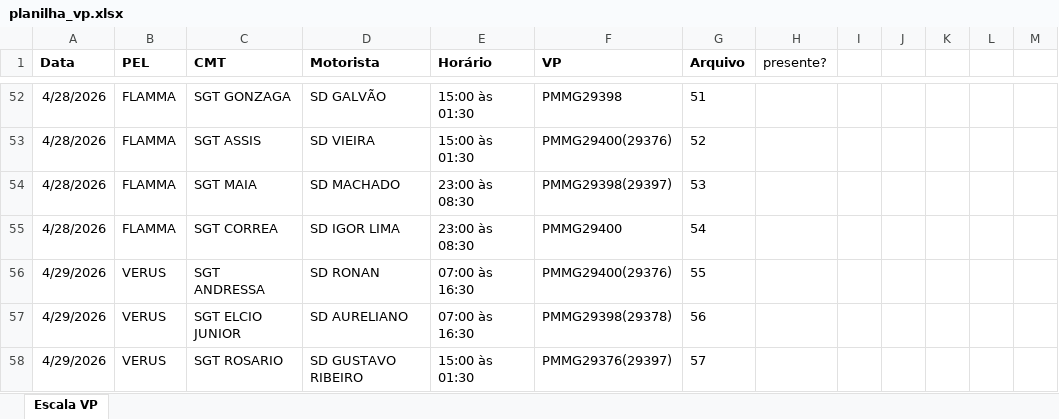
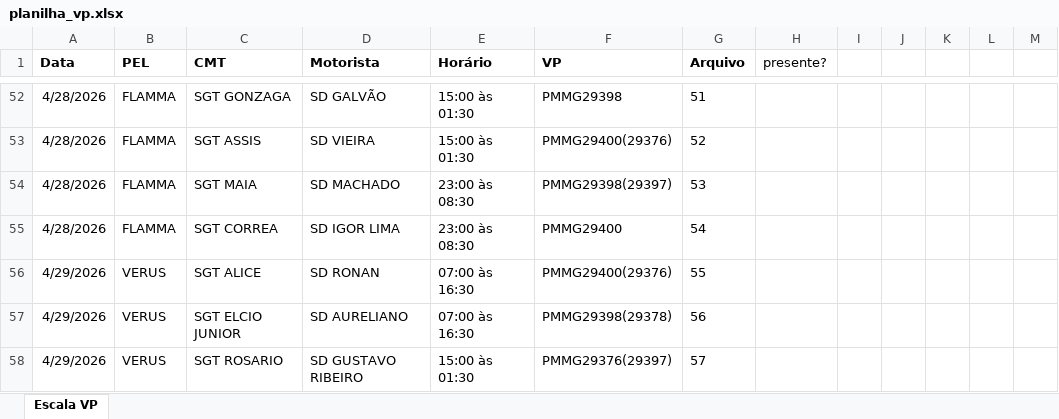
Before and after one commit to gerald-morais/vp-bepe, an Excel workbook: planilha_vp.xlsx, sheet Escala VP, drawn as a sheet; only a part is shown, gaps mark what is left out; values as stored, in another font and other column widths than the file's, no borders; conditional formats not drawn; the diff names each change by its address in the sheet, - before the commit and + after, or states it on an @@ line.

```diff
--- a/planilha_vp.xlsx (sheet Escala VP)
+++ b/planilha_vp.xlsx (sheet Escala VP)
-C56 (CMT): SGT ANDRESSA
+C56 (CMT): SGT ALICE
```
Also changed, not shown: 1 other file.
